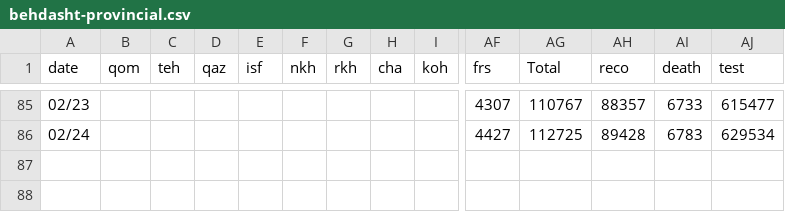
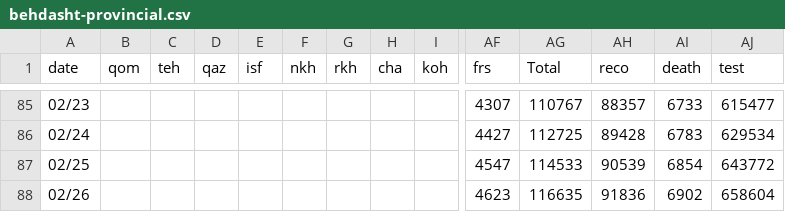
Before and after one commit to mapiran/covid-19, a CSV file: data/behdasht-provincial.csv, drawn as a sheet; only a part is shown, gaps mark what is left out; rows hold the shown columns only; the diff names each change by its address in the sheet, - before the commit and + after, or states it on an @@ line.

Commit message:
updated data 02/25, 02/26

```diff
--- a/data/behdasht-provincial.csv
+++ b/data/behdasht-provincial.csv
+row 87: 02/25 |  |  |  |  |  |  |  |  | 4547 | 114533 | 90539 | 6854 | 643772
+row 88: 02/26 |  |  |  |  |  |  |  |  | 4623 | 116635 | 91836 | 6902 | 658604
```
Also changed, not shown: 1 other file.
